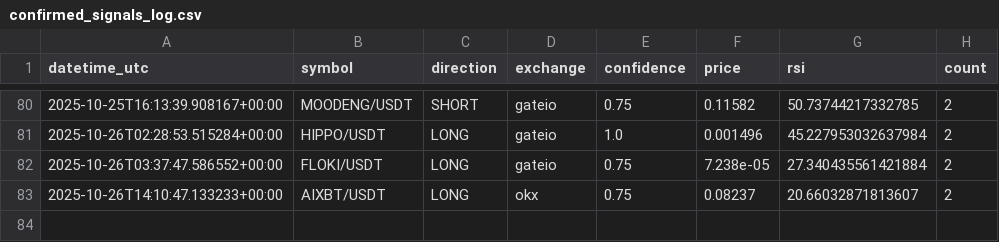
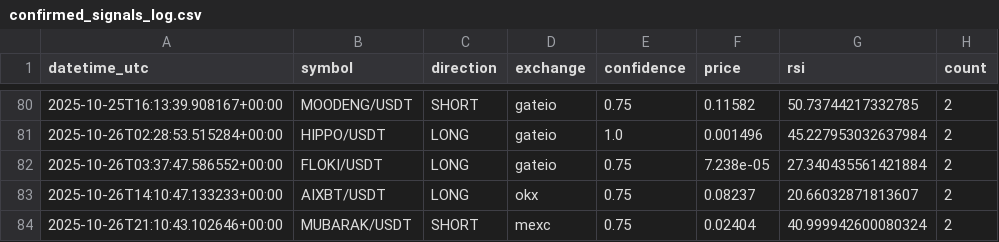
Before and after one commit to anilrajtiwari/Oct1, a CSV file: confirmed_signals_log.csv, drawn as a sheet; only a part is shown, gaps mark what is left out.

Commit message:
Add confirmed signal: MUBARAK/USDT SHORT

```diff
--- a/confirmed_signals_log.csv
+++ b/confirmed_signals_log.csv
@@ -83 +83,2 @@ datetime_utc,symbol,direction,exchange,confidence,price,rsi,count
 2025-10-26T14:10:47.133233+00:00,AIXBT/USDT,LONG,okx,0.75,0.08237,20.66032871813607,2
+2025-10-26T21:10:43.102646+00:00,MUBARAK/USDT,SHORT,mexc,0.75,0.02404,40.999942600080324,2
```
